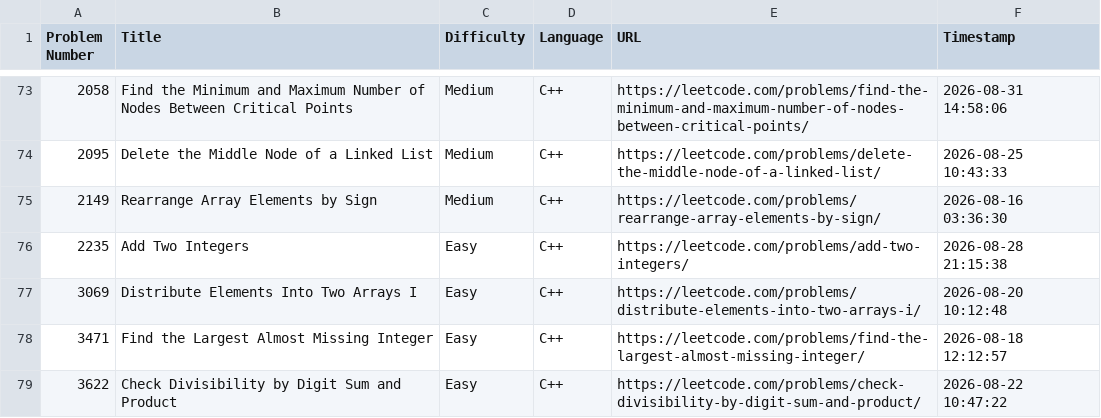
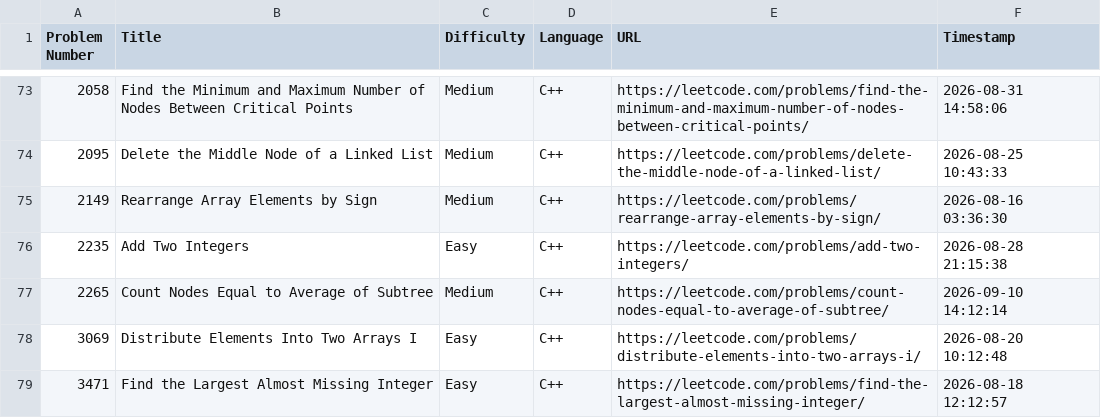
Before and after one commit to shivinders12/LeetCode, a CSV file: submissions.csv, drawn as a sheet; only a part is shown, gaps mark what is left out; the shorter side is filled out with more unchanged rows; the diff names each change by its address in the sheet, - before the commit and + after, or states it on an @@ line.

Commit message:
Update submissions.csv: #2265 Count Nodes Equal to Average of Subtree

```diff
--- a/submissions.csv
+++ b/submissions.csv
+row 77: 2265 | Count Nodes Equal to Average of Subtree | Medium | C++ | https://leetcode.com/problems/count-nodes-equal-to-average-of-subtree/ | 2026-09-10 14:12:14
```
